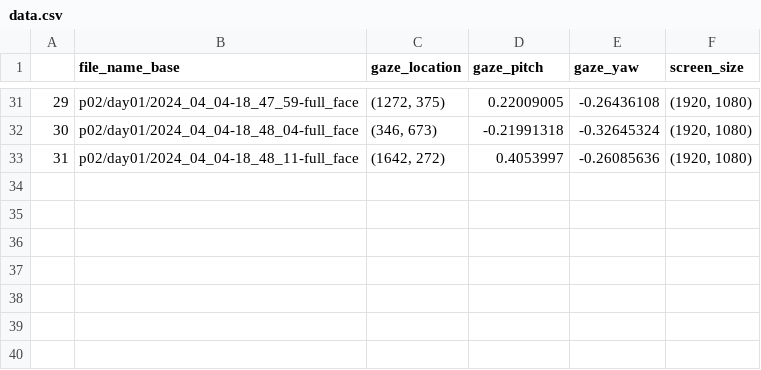
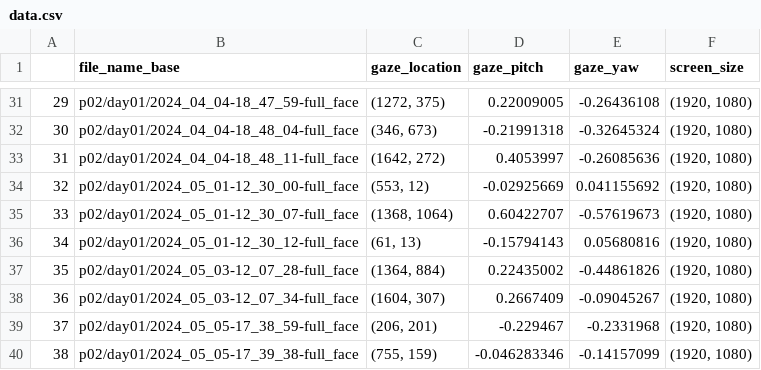
Before and after one commit to Stepan5024/gaze_collection_stepa, a CSV file: data/data.csv, drawn as a sheet; only a part is shown, gaps mark what is left out; the diff names each change by its address in the sheet, - before the commit and + after, or states it on an @@ line.

```diff
--- a/data/data.csv
+++ b/data/data.csv
+row 34: 32 | p02/day01/2024_05_01-12_30_00-full_face | (553, 12) | -0.02925669 | 0.041155692 | (1920, 1080)
+row 35: 33 | p02/day01/2024_05_01-12_30_07-full_face | (1368, 1064) | 0.60422707 | -0.57619673 | (1920, 1080)
+row 36: 34 | p02/day01/2024_05_01-12_30_12-full_face | (61, 13) | -0.15794143 | 0.05680816 | (1920, 1080)
+row 37: 35 | p02/day01/2024_05_03-12_07_28-full_face | (1364, 884) | 0.22435002 | -0.44861826 | (1920, 1080)
+row 38: 36 | p02/day01/2024_05_03-12_07_34-full_face | (1604, 307) | 0.2667409 | -0.09045267 | (1920, 1080)
+row 39: 37 | p02/day01/2024_05_05-17_38_59-full_face | (206, 201) | -0.229467 | -0.2331968 | (1920, 1080)
+row 40: 38 | p02/day01/2024_05_05-17_39_38-full_face | (755, 159) | -0.046283346 | -0.14157099 | (1920, 1080)
```
Also changed, not shown: 32 other files.
